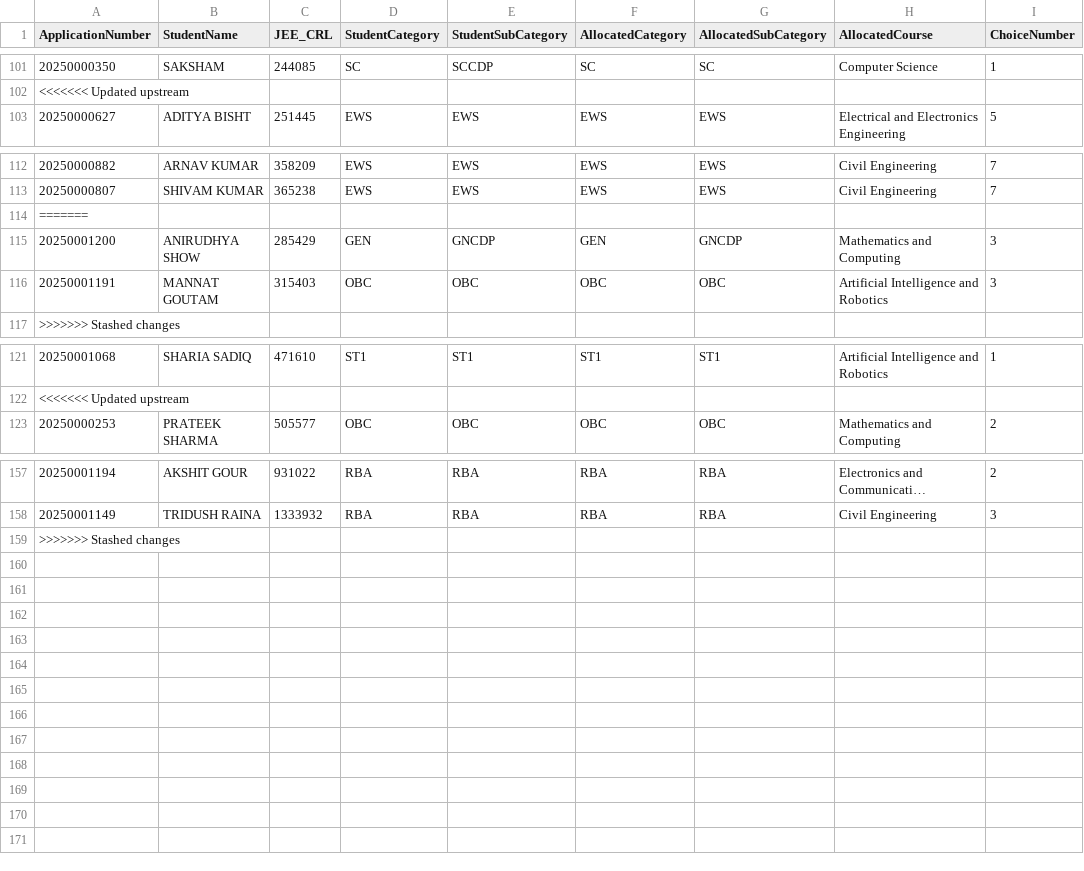
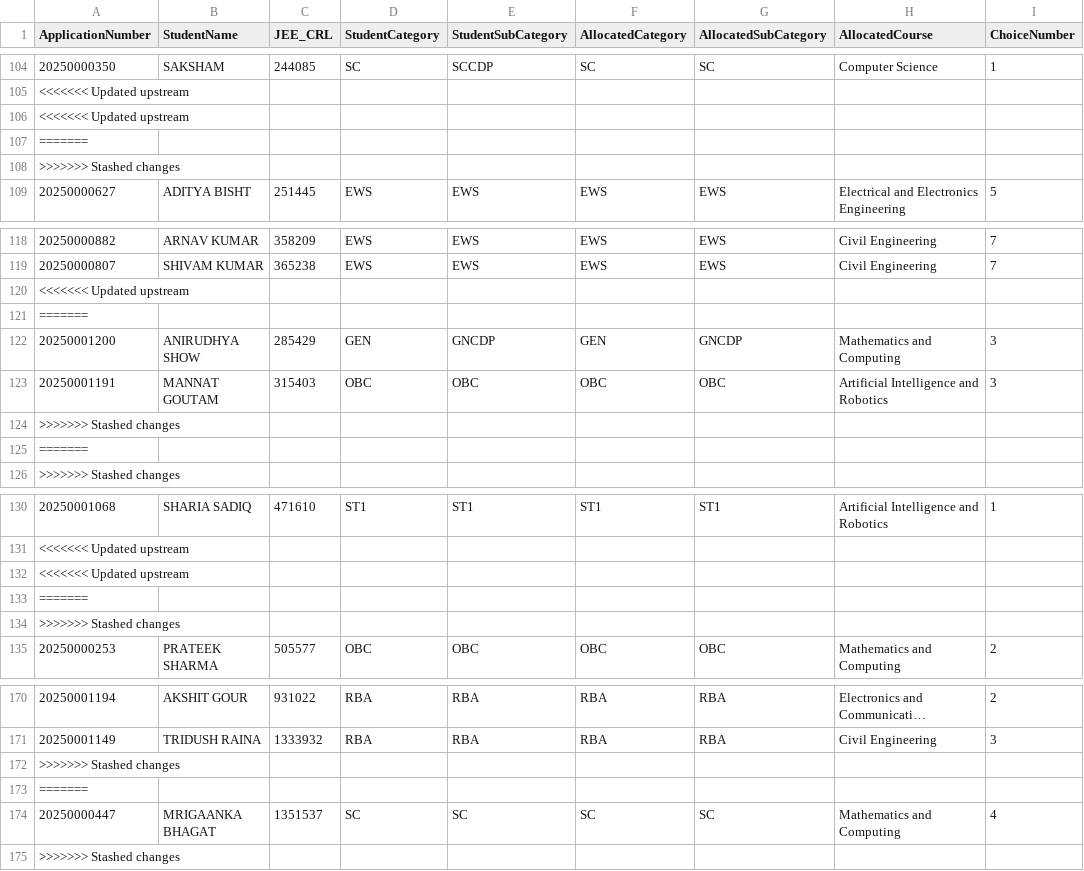
Before and after one commit to ipshitapathania/SMVDU-Admission, a CSV file: backend/allocationLogic/allocation_report.csv, drawn as a sheet; only a part is shown, gaps mark what is left out; long unchanged cells end in …; the diff covers the shown part only.

```diff
--- a/backend/allocationLogic/allocation_report.csv
+++ b/backend/allocationLogic/allocation_report.csv
@@ -102,2 +105,5 @@ ApplicationNumber,StudentName,JEE_CRL,StudentCategory,StudentSubCategory,Allocat
 <<<<<<< Updated upstream
+<<<<<<< Updated upstream
+=======
+>>>>>>> Stashed changes
 20250000627,"ADITYA BISHT",251445,EWS,EWS,EWS,EWS,	Electrical and Electronics Engineering,5
@@ -113,2 +119,3 @@ ApplicationNumber,StudentName,JEE_CRL,StudentCategory,StudentSubCategory,Allocat
 20250000807,"SHIVAM KUMAR",365238,EWS,EWS,EWS,EWS,	Civil Engineering,7
+<<<<<<< Updated upstream
 =======
@@ -116,2 +123,4 @@ ApplicationNumber,StudentName,JEE_CRL,StudentCategory,StudentSubCategory,Allocat
 20250001191,"MANNAT GOUTAM",315403,OBC,OBC,OBC,OBC,	Artificial Intelligence and Robotics,3
+>>>>>>> Stashed changes
+=======
 >>>>>>> Stashed changes
@@ -122,2 +131,5 @@ ApplicationNumber,StudentName,JEE_CRL,StudentCategory,StudentSubCategory,Allocat
 <<<<<<< Updated upstream
+<<<<<<< Updated upstream
+=======
+>>>>>>> Stashed changes
 20250000253,"PRATEEK SHARMA",505577,OBC,OBC,OBC,OBC,	Mathematics and Computing,2
@@ -158,2 +171,5 @@ ApplicationNumber,StudentName,JEE_CRL,StudentCategory,StudentSubCategory,Allocat
 20250001149,"TRIDUSH RAINA",1333932,RBA,RBA,RBA,RBA,	Civil Engineering,3
+>>>>>>> Stashed changes
+=======
+20250000447,"MRIGAANKA BHAGAT",1351537,SC,SC,SC,SC,	Mathematics and Computing,4
 >>>>>>> Stashed changes
```
Also changed, not shown: 4 added rows elsewhere in this file, backend/allocationLogic/general_subcategory_results_2025-06-01.csv, backend/allocationLogic/general_subcategory_seat_matrix_2025-06-01.csv, 3 other files.
